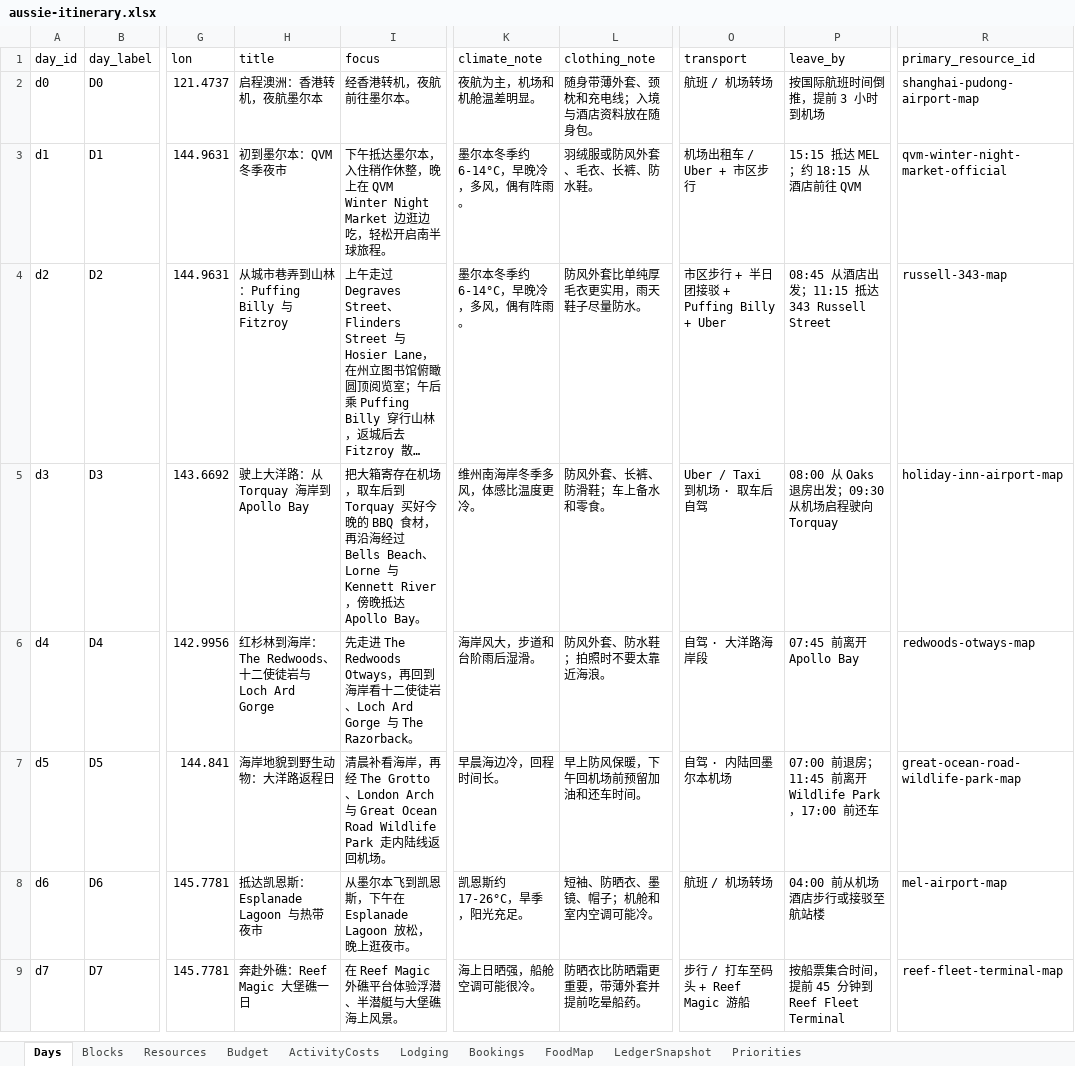
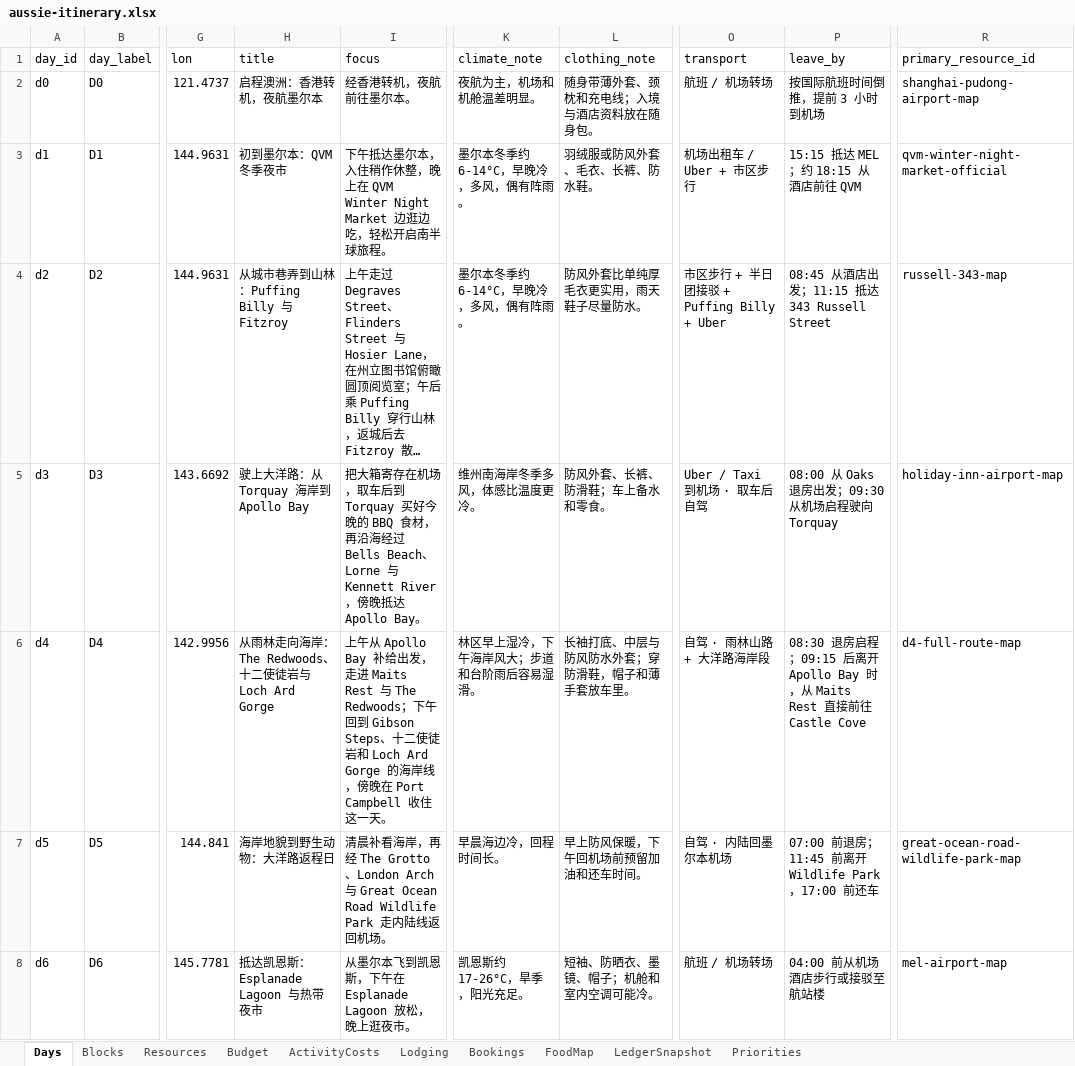
Before and after one commit to s413286943-cmyk/Aussie-Split, an Excel workbook: content/aussie-itinerary.xlsx, sheet Days, drawn as a sheet; only a part is shown, gaps mark what is left out; the shorter side is filled out with more unchanged rows; long unchanged cells end in …; values as stored, in another font and other column widths than the file's, no borders; the diff names each change by its address in the sheet, - before the commit and + after, or states it on an @@ line.

Commit message:
update D4 Great Ocean Road route

```diff
--- a/content/aussie-itinerary.xlsx (sheet Days)
+++ b/content/aussie-itinerary.xlsx (sheet Days)
-H6 (title): 红杉林到海岸：The Redwoods、十二使徒岩与 Loch Ard Gorge
+H6 (title): 从雨林走向海岸：The Redwoods、十二使徒岩与 Loch Ard Gorge
-I6 (focus): 先走进 The Redwoods Otways，再回到海岸看十二使徒岩、Loch Ard Gorge 与 The Razorback。
+I6 (focus): 上午从 Apollo Bay 补给出发，走进 Maits Rest 与 The Redwoods；下午回到 Gibson Steps、十二使徒岩和 Loch Ard Gorge 的海岸线，傍晚在 Port Campbell 收住这一天。
-K6 (climate_note): 海岸风大，步道和台阶雨后湿滑。
+K6 (climate_note): 林区早上湿冷，下午海岸风大；步道和台阶雨后容易湿滑。
-L6 (clothing_note): 防风外套、防水鞋；拍照时不要太靠近海浪。
+L6 (clothing_note): 长袖打底、中层与防风防水外套；穿防滑鞋，帽子和薄手套放车里。
-O6 (transport): 自驾 · 大洋路海岸段
+O6 (transport): 自驾 · 雨林山路 + 大洋路海岸段
-P6 (leave_by): 07:45 前离开 Apollo Bay
+P6 (leave_by): 08:30 退房启程；09:15 后离开 Apollo Bay 时，从 Maits Rest 直接前往 Castle Cove
-R6 (primary_resource_id): redwoods-otways-map
+R6 (primary_resource_id): d4-full-route-map
```
Also changed, not shown: sheet Blocks, sheet Resources, sheet FoodMap, 2 other files.
